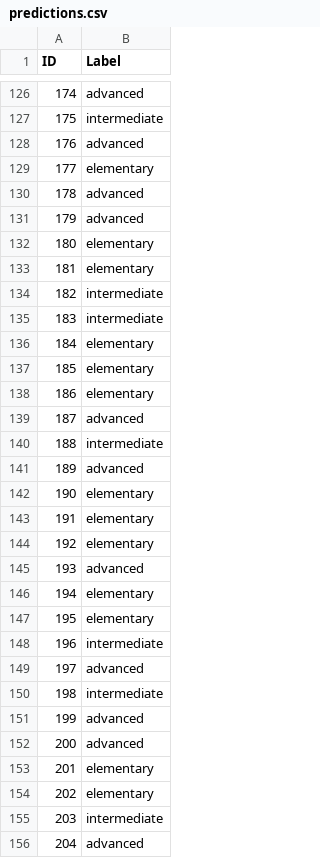
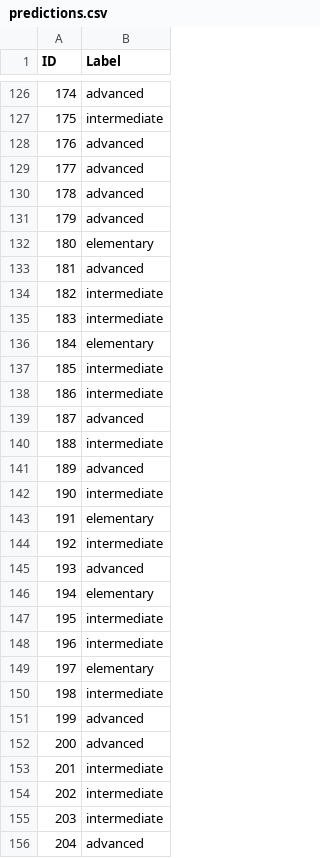
Before and after one commit to peulsilva/few-shot-learning-transformers, a CSV file: submissions/finetuning/one_stop_english/predictions.csv, drawn as a sheet; only a part is shown, gaps mark what is left out; the diff covers the shown part only.

```diff
--- a/submissions/finetuning/one_stop_english/predictions.csv
+++ b/submissions/finetuning/one_stop_english/predictions.csv
@@ -128,3 +128,3 @@ ID,Label
 176,advanced
-177,elementary
+177,advanced
 178,advanced
@@ -132,3 +132,3 @@ ID,Label
 180,elementary
-181,elementary
+181,advanced
 182,intermediate
@@ -136,4 +136,4 @@ ID,Label
 184,elementary
-185,elementary
-186,elementary
+185,intermediate
+186,intermediate
 187,advanced
@@ -141,10 +141,10 @@ ID,Label
 189,advanced
-190,elementary
+190,intermediate
 191,elementary
-192,elementary
+192,intermediate
 193,advanced
 194,elementary
-195,elementary
+195,intermediate
 196,intermediate
-197,advanced
+197,elementary
 198,intermediate
@@ -152,4 +152,4 @@ ID,Label
 200,advanced
-201,elementary
-202,elementary
+201,intermediate
+202,intermediate
 203,intermediate
```
Also changed, not shown: 136 edited cells elsewhere in this file, 8 other files.
